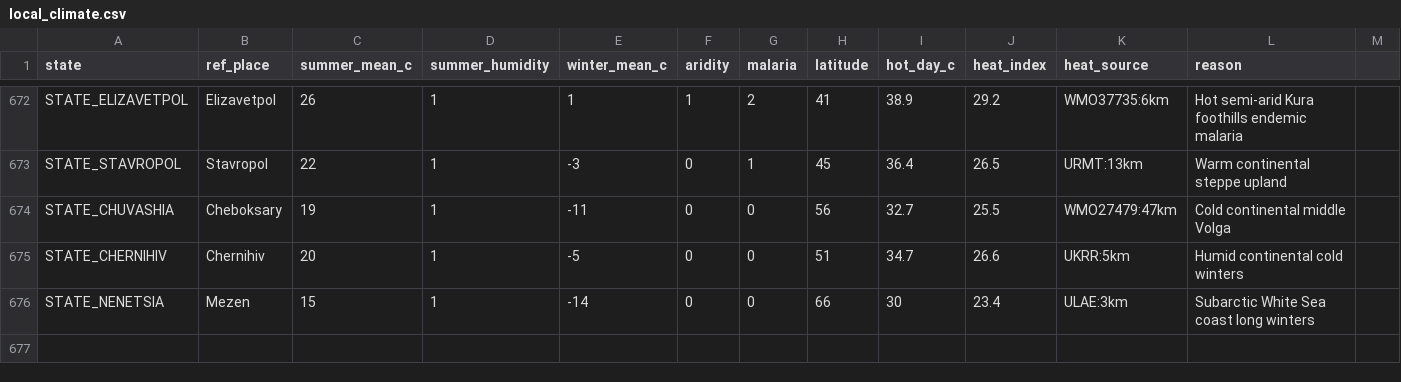
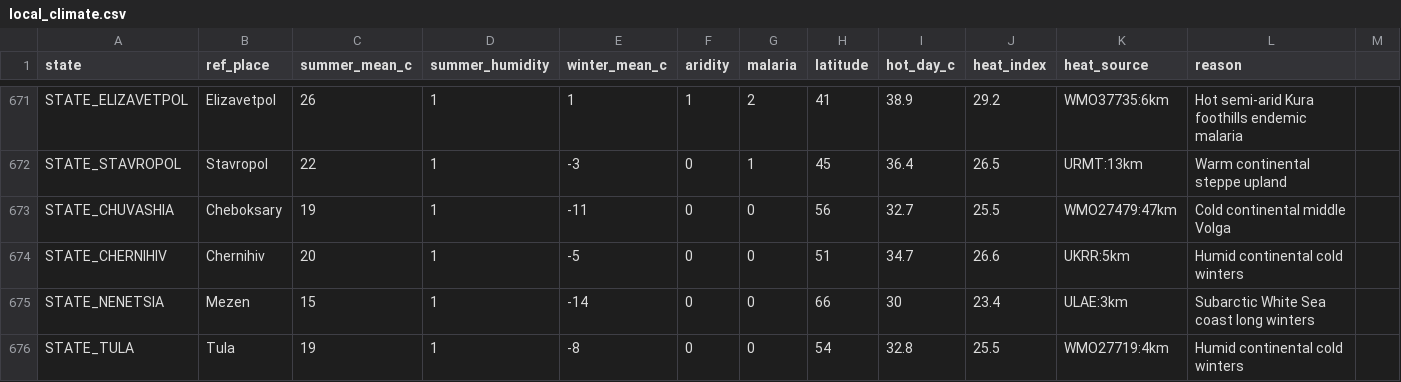
Before and after one commit to jakeOmega/Vic3TimelineExtended, a CSV file: scripts/generators/data/local_climate.csv, drawn as a sheet; only a part is shown, gaps mark what is left out; the diff covers the shown part only.

```diff
--- a/scripts/generators/data/local_climate.csv
+++ b/scripts/generators/data/local_climate.csv
@@ -676 +675,2 @@ STATE_CHERNIHIV,Chernihiv,20,1,-5,0,0,51,34.7,26.6,UKRR:5km,Humid continental co
 STATE_NENETSIA,Mezen,15,1,-14,0,0,66,30,23.4,ULAE:3km,Subarctic White Sea coast long winters
+STATE_TULA,Tula,19,1,-8,0,0,54,32.8,25.5,WMO27719:4km,Humid continental cold winters
```
Also changed, not shown: 1 added row, 1 removed row and 7 edited cells elsewhere in this file, 2 other files.
